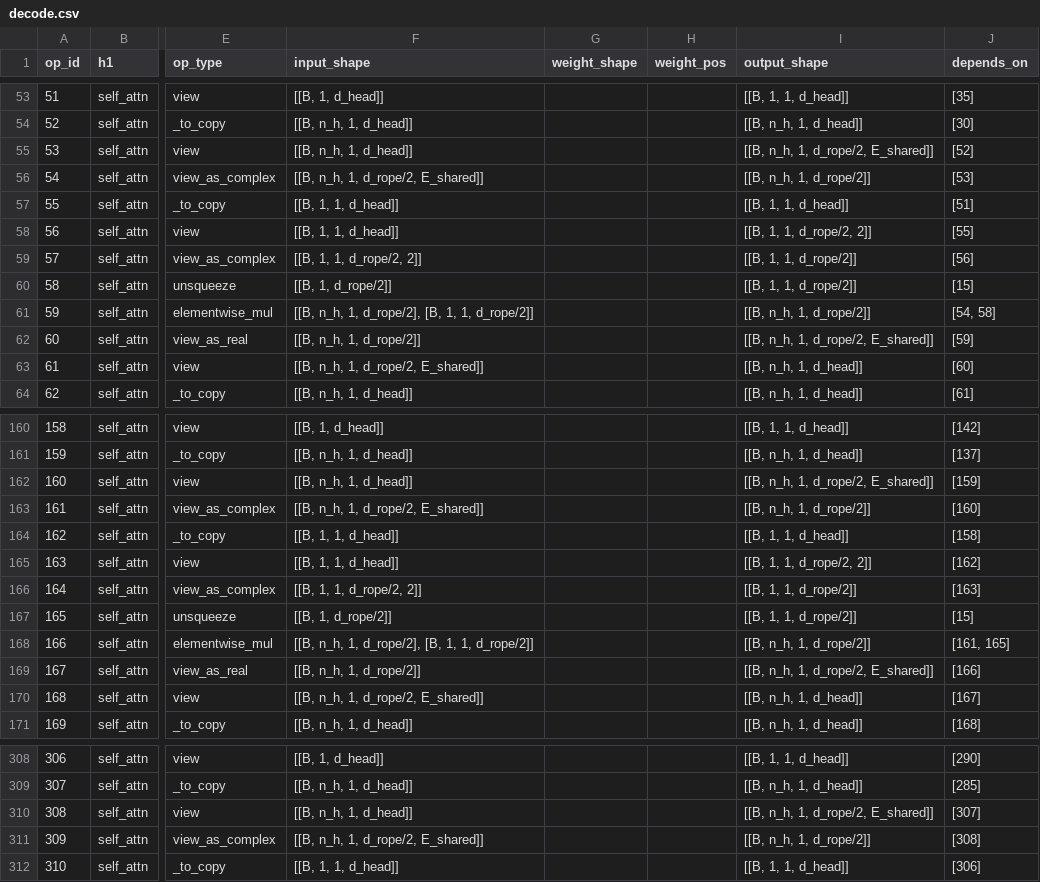
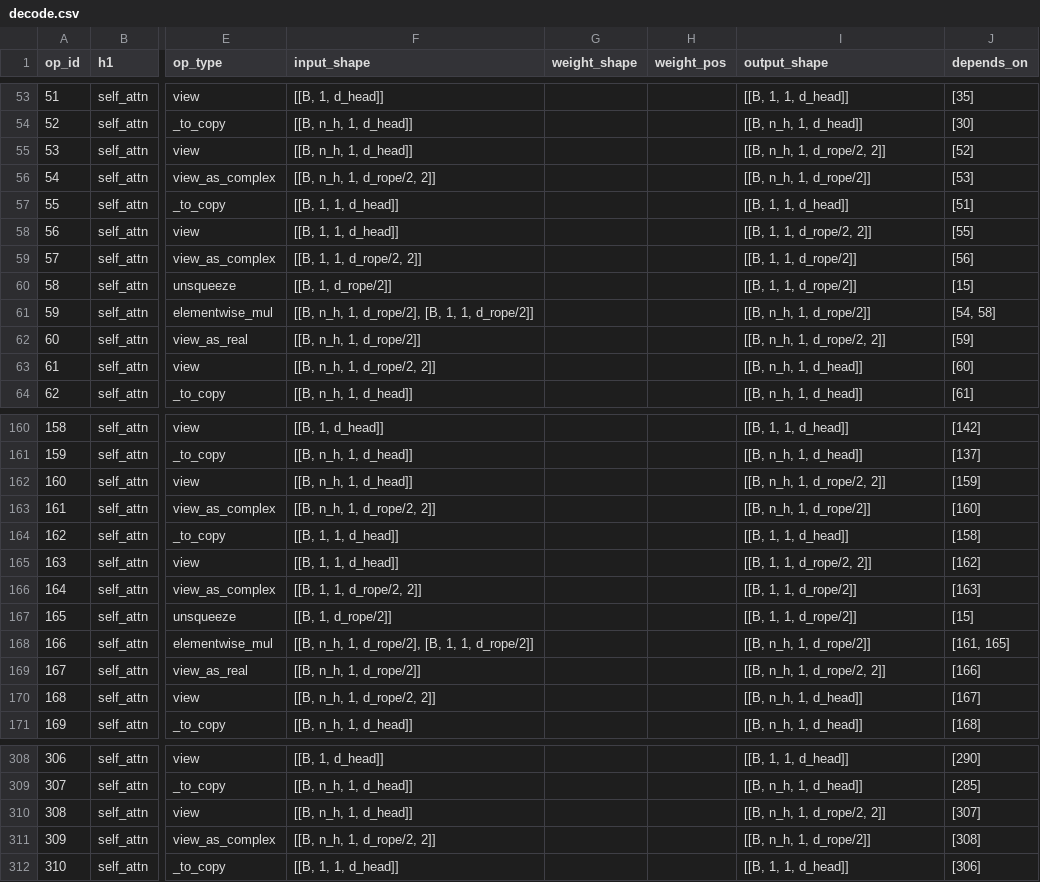
Before and after one commit to KimHyeon-Ji/llm-arch-tracer, a CSV file: models/deepseek-ai__DeepSeek-V2-Lite/full/decode.csv, drawn as a sheet; only a part is shown, gaps mark what is left out; the diff covers the shown part only; the diff names each change by its address in the sheet, - before the commit and + after, or states it on an @@ line.

```diff
--- a/models/deepseek-ai__DeepSeek-V2-Lite/full/decode.csv
+++ b/models/deepseek-ai__DeepSeek-V2-Lite/full/decode.csv
-I55 (output_shape): [[B, n_h, 1, d_rope/2, E_shared]]
+I55 (output_shape): [[B, n_h, 1, d_rope/2, 2]]
-F56 (input_shape): [[B, n_h, 1, d_rope/2, E_shared]]
+F56 (input_shape): [[B, n_h, 1, d_rope/2, 2]]
-I62 (output_shape): [[B, n_h, 1, d_rope/2, E_shared]]
+I62 (output_shape): [[B, n_h, 1, d_rope/2, 2]]
-F63 (input_shape): [[B, n_h, 1, d_rope/2, E_shared]]
+F63 (input_shape): [[B, n_h, 1, d_rope/2, 2]]
-I162 (output_shape): [[B, n_h, 1, d_rope/2, E_shared]]
+I162 (output_shape): [[B, n_h, 1, d_rope/2, 2]]
-F163 (input_shape): [[B, n_h, 1, d_rope/2, E_shared]]
+F163 (input_shape): [[B, n_h, 1, d_rope/2, 2]]
-I169 (output_shape): [[B, n_h, 1, d_rope/2, E_shared]]
+I169 (output_shape): [[B, n_h, 1, d_rope/2, 2]]
-F170 (input_shape): [[B, n_h, 1, d_rope/2, E_shared]]
+F170 (input_shape): [[B, n_h, 1, d_rope/2, 2]]
-I310 (output_shape): [[B, n_h, 1, d_rope/2, E_shared]]
+I310 (output_shape): [[B, n_h, 1, d_rope/2, 2]]
-F311 (input_shape): [[B, n_h, 1, d_rope/2, E_shared]]
+F311 (input_shape): [[B, n_h, 1, d_rope/2, 2]]
```
Also changed, not shown: 98 edited cells elsewhere in this file, models/LiquidAI__LFM2-8B-A1B/full/prefill.csv, models/deepseek-ai__DeepSeek-V2-Lite/full/prefill.csv, 56 other files.
